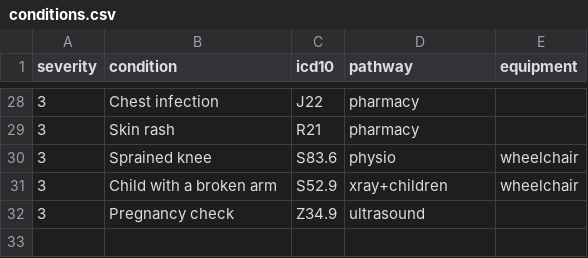
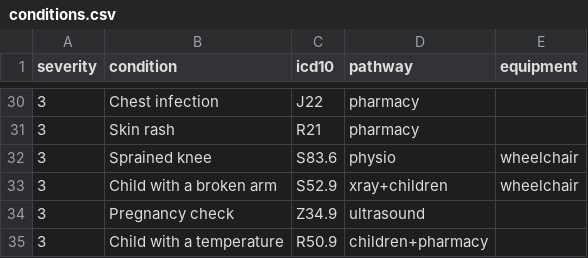
Before and after one commit to Ryan-Mulcahy/Hospital-Resource-System, a CSV file: conditions.csv, drawn as a sheet; only a part is shown, gaps mark what is left out; the diff covers the shown part only.

```diff
--- a/conditions.csv
+++ b/conditions.csv
@@ -32 +34,2 @@ severity,condition,icd10,pathway,equipment
 3,Pregnancy check,Z34.9,ultrasound,
+3,Child with a temperature,R50.9,children+pharmacy,
```
Also changed, not shown: 2 added rows and 14 edited cells elsewhere in this file, 12 other files.
